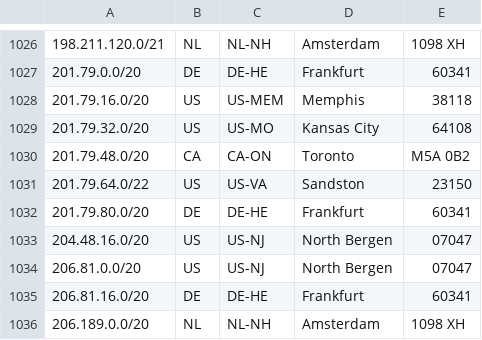
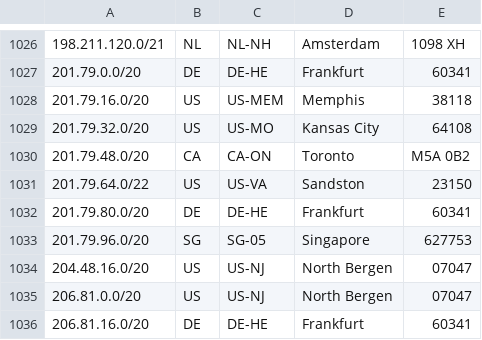
Before and after one commit to jonhadfield/cloud-ips, a CSV file: digitalocean.csv, drawn as a sheet; only a part is shown, gaps mark what is left out; the shorter side is filled out with more unchanged rows.

Commit message:
update digitalocean data

```diff
--- a/digitalocean.csv
+++ b/digitalocean.csv
@@ -1032,2 +1032,3 @@
 201.79.80.0/20,DE,DE-HE,Frankfurt,60341
+201.79.96.0/20,SG,SG-05,Singapore,627753
 204.48.16.0/20,US,US-NJ,North Bergen,07047
```
